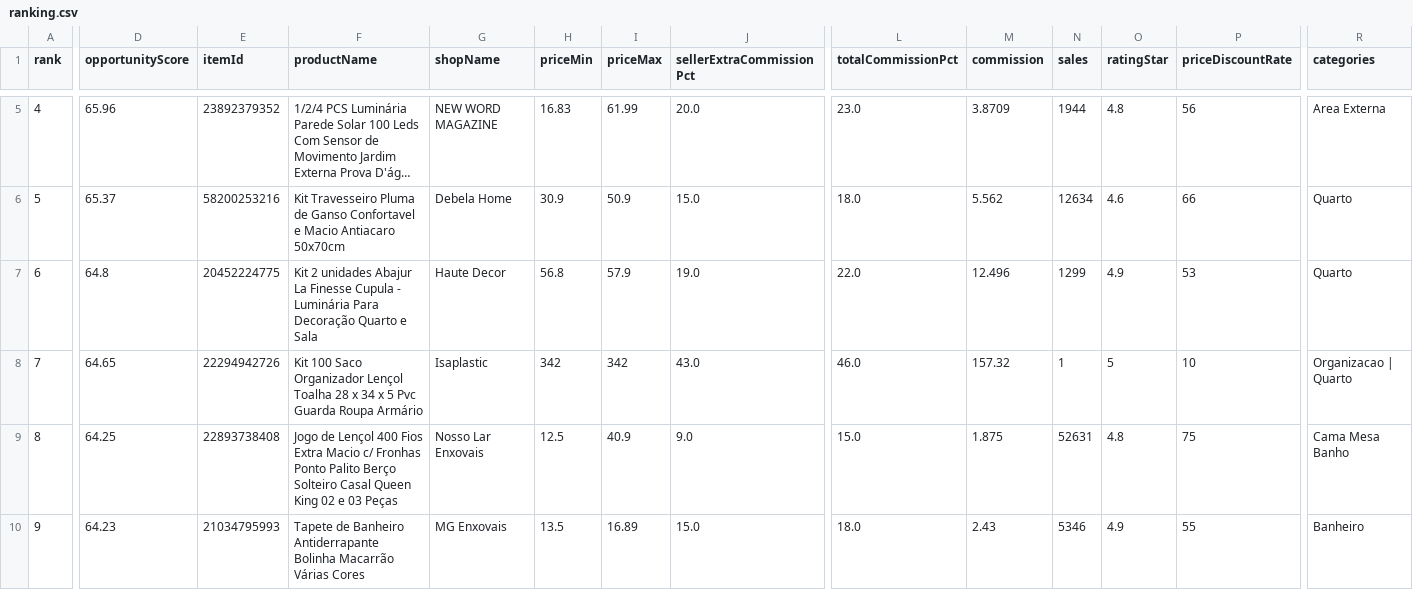
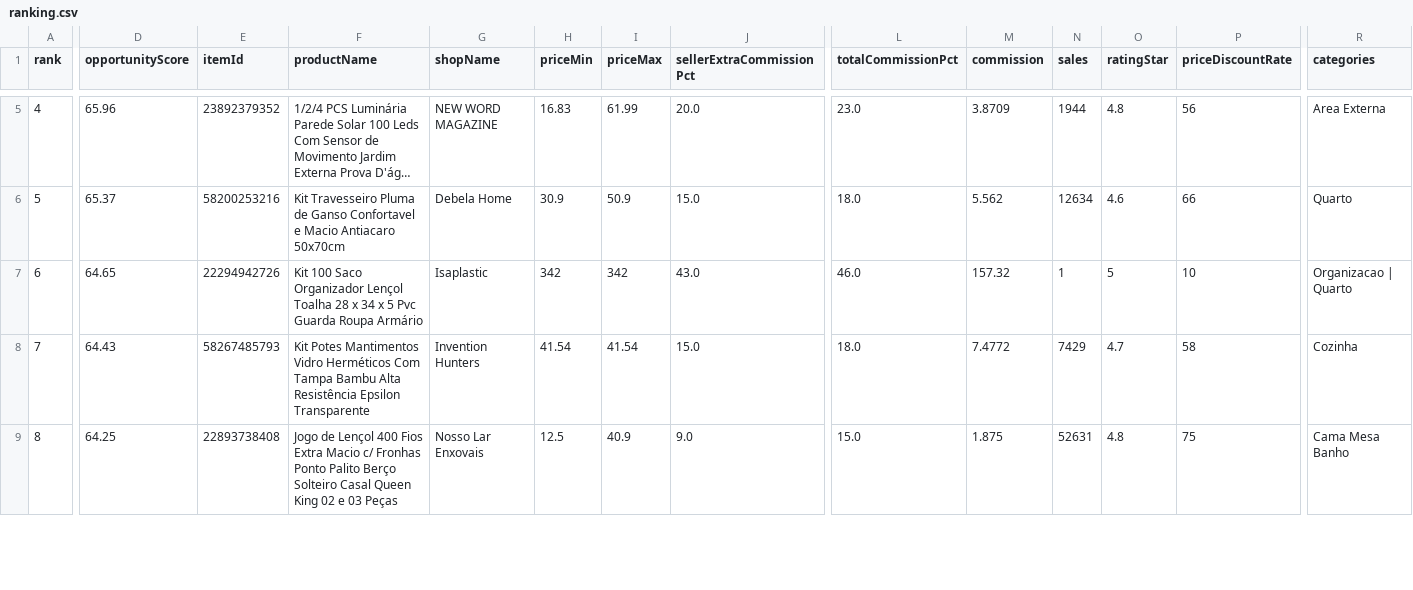
Before and after one commit to adelrib27/blogger-automation1, a CSV file: casa_decoracao/data/shopee_oportunidades/ranking.csv, drawn as a sheet; only a part is shown, gaps mark what is left out; long unchanged cells end in …; removed rows and columns are numbered as before the commit, all else as after; rows hold the shown columns only; the diff covers the shown part only; the diff names each change by its address in the sheet, - before the commit and + after, or states it on an @@ line.

```diff
--- a/casa_decoracao/data/shopee_oportunidades/ranking.csv
+++ b/casa_decoracao/data/shopee_oportunidades/ranking.csv
-D7 (opportunityScore): 64.8
+D7 (opportunityScore): 64.65
-E7 (itemId): 20452224775
+E7 (itemId): 22294942726
-F7 (productName): Kit 2 unidades Abajur La Finesse Cupula - Luminária Para Decoração Quarto e Sala
+F7 (productName): Kit 100 Saco Organizador Lençol Toalha 28 x 34 x 5 Pvc Guarda Roupa Armário
-G7 (shopName): Haute Decor
+G7 (shopName): Isaplastic
-H7 (priceMin): 56.8
+H7 (priceMin): 342
-I7 (priceMax): 57.9
+I7 (priceMax): 342
-J7 (sellerExtraCommissionPct): 19.0
+J7 (sellerExtraCommissionPct): 43.0
-L7 (totalCommissionPct): 22.0
+L7 (totalCommissionPct): 46.0
-M7 (commission): 12.496
+M7 (commission): 157.32
-N7 (sales): 1299
+N7 (sales): 1
-O7 (ratingStar): 4.9
+O7 (ratingStar): 5
-P7 (priceDiscountRate): 53
+P7 (priceDiscountRate): 10
-R7 (categories): Quarto
+R7 (categories): Organizacao | Quarto
-D8 (opportunityScore): 64.65
+D8 (opportunityScore): 64.43
-E8 (itemId): 22294942726
+E8 (itemId): 58267485793
-F8 (productName): Kit 100 Saco Organizador Lençol Toalha 28 x 34 x 5 Pvc Guarda Roupa Armário
+F8 (productName): Kit Potes Mantimentos Vidro Herméticos Com Tampa Bambu Alta Resistência Epsilon Transparente
-G8 (shopName): Isaplastic
+G8 (shopName): Invention Hunters
-H8 (priceMin): 342
+H8 (priceMin): 41.54
-I8 (priceMax): 342
+I8 (priceMax): 41.54
-J8 (sellerExtraCommissionPct): 43.0
+J8 (sellerExtraCommissionPct): 15.0
-L8 (totalCommissionPct): 46.0
+L8 (totalCommissionPct): 18.0
-M8 (commission): 157.32
+M8 (commission): 7.4772
-N8 (sales): 1
+N8 (sales): 7429
-O8 (ratingStar): 5
+O8 (ratingStar): 4.7
-P8 (priceDiscountRate): 10
+P8 (priceDiscountRate): 58
-R8 (categories): Organizacao | Quarto
+R8 (categories): Cozinha
-row 10: 9 | 64.23 | 21034795993 | Tapete de Banheiro Antiderrapante Bolinha Macarrão Várias Cores | MG Enxovais | 13.5 | 16.89 | 15.0 | 18.0 | 2.43 | 5346 | 4.9 | 55 | Banheiro
```
Also changed, not shown: 2 added rows, 1 removed row and 52 edited cells elsewhere in this file, 10 other files.
